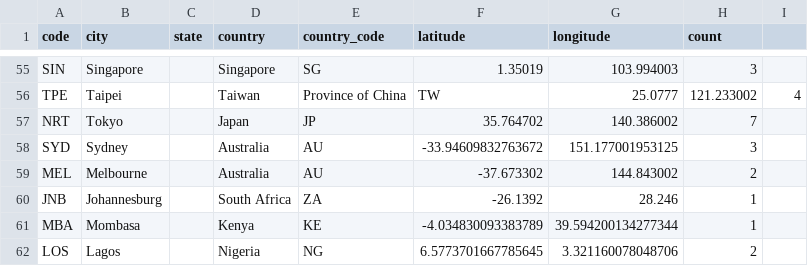
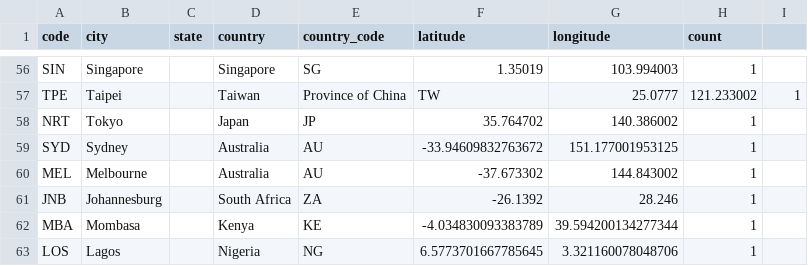
Before and after one commit to tobilg/googlecloud-edge-locations, a CSV file: dist/googlecloud-edge-locations.csv, drawn as a sheet; only a part is shown, gaps mark what is left out; addresses are those after the commit; the diff covers the shown part only; the diff names each change by its address in the sheet, - before the commit and + after, or states it on an @@ line.

```diff
--- a/dist/googlecloud-edge-locations.csv
+++ b/dist/googlecloud-edge-locations.csv
-H56 (count): 3
+H56 (count): 1
-I57: 4
+I57: 1
-H58 (count): 7
+H58 (count): 1
-H59 (count): 3
+H59 (count): 1
-H60 (count): 2
+H60 (count): 1
-H63 (count): 2
+H63 (count): 1
```
Also changed, not shown: 1 added row and 36 edited cells elsewhere in this file, 4 other files.
